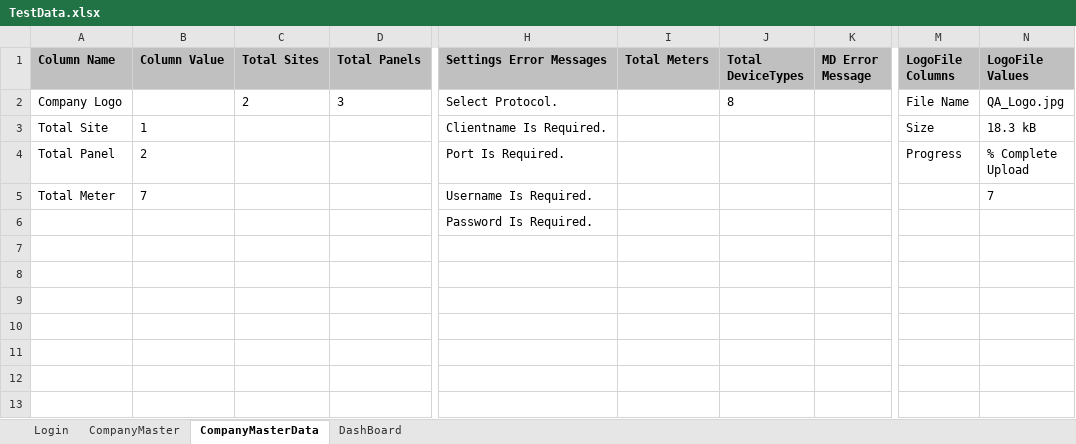
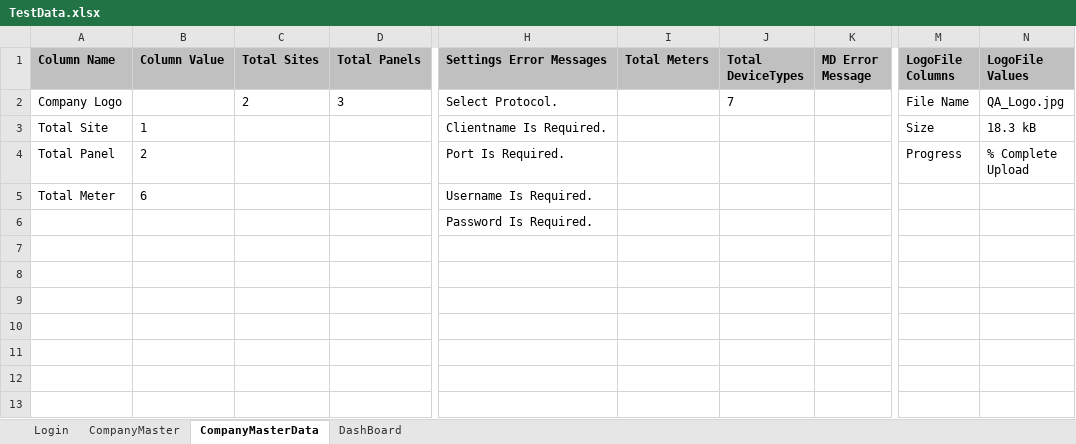
Before and after one commit to RavinaSamyak01/RemoteMonitoringSystem, an Excel workbook: RemoteMonitoringSystem/src/main/resources/rms_TestData/TestData.xlsx, sheet CompanyMasterData, drawn as a sheet; only a part is shown, gaps mark what is left out; values as stored, in another font and other column widths than the file's, no borders; the diff names each change by its address in the sheet, - before the commit and + after, or states it on an @@ line.

```diff
--- a/RemoteMonitoringSystem/src/main/resources/rms_TestData/TestData.xlsx (sheet CompanyMasterData)
+++ b/RemoteMonitoringSystem/src/main/resources/rms_TestData/TestData.xlsx (sheet CompanyMasterData)
-J2 (Total DeviceTypes): 8
+J2 (Total DeviceTypes): 7
-B5 (Column Value): 7
+B5 (Column Value): 6
-N5 (LogoFile Values): 7
+N5 (LogoFile Values): (empty)
```
Also changed, not shown: 51 other files.
